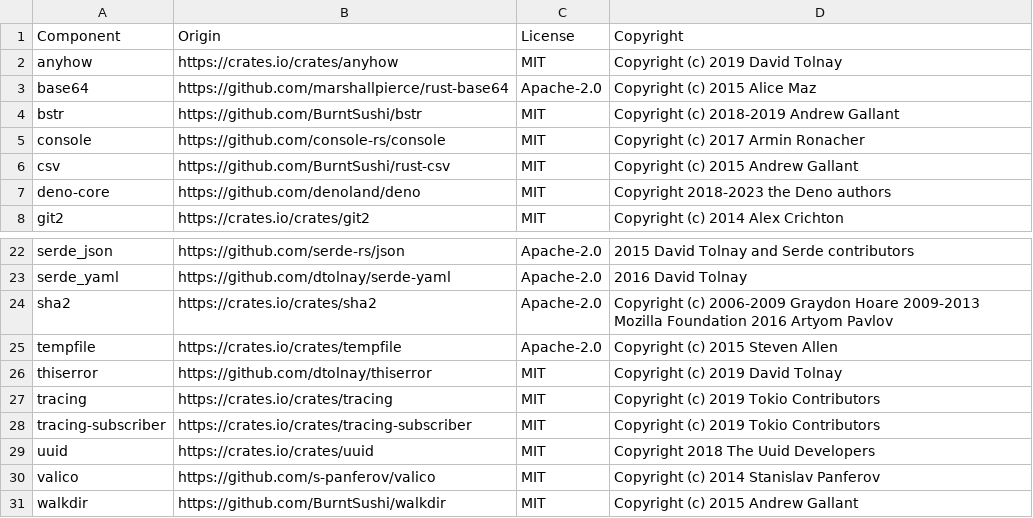
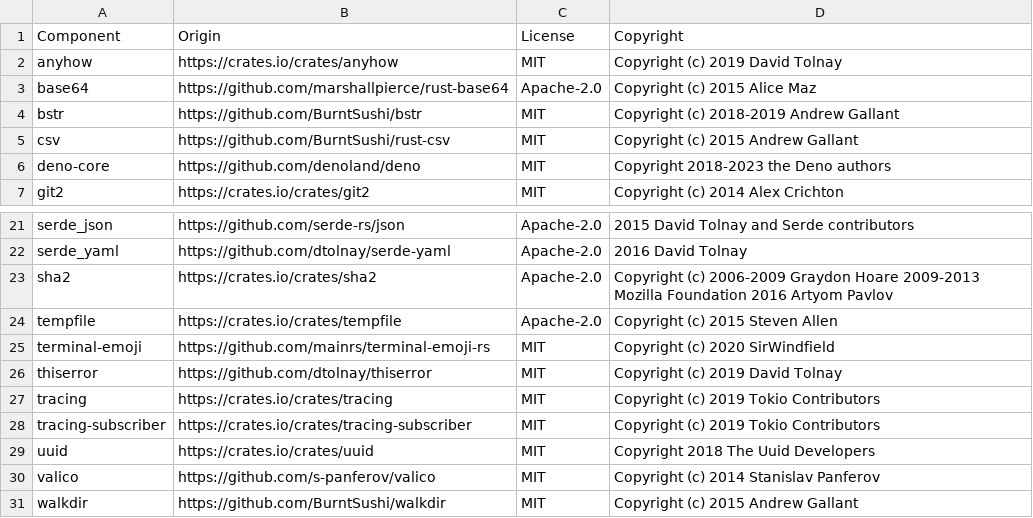
Before and after one commit to DataDog/datadog-static-analyzer, a CSV file: LICENSE-3rdparty.csv, drawn as a sheet; only a part is shown, gaps mark what is left out.

Commit message:
switch library emoji

```diff
--- a/LICENSE-3rdparty.csv
+++ b/LICENSE-3rdparty.csv
@@ -4,3 +4,2 @@ base64,https://github.com/marshallpierce/rust-base64,Apache-2.0,Copyright (c) 20
 bstr,https://github.com/BurntSushi/bstr,MIT,Copyright (c) 2018-2019 Andrew Gallant
-console,https://github.com/console-rs/console,MIT,Copyright (c) 2017 Armin Ronacher
 csv,https://github.com/BurntSushi/rust-csv,MIT,Copyright (c) 2015 Andrew Gallant
@@ -25,2 +24,3 @@ sha2,https://crates.io/crates/sha2,Apache-2.0,Copyright (c) 2006-2009 Graydon Ho
 tempfile,https://crates.io/crates/tempfile,Apache-2.0,Copyright (c) 2015 Steven Allen
+terminal-emoji,https://github.com/mainrs/terminal-emoji-rs,MIT,Copyright (c) 2020 SirWindfield
 thiserror,https://github.com/dtolnay/thiserror,MIT,Copyright (c) 2019 David Tolnay
```
Also changed, not shown: 2 other files.
